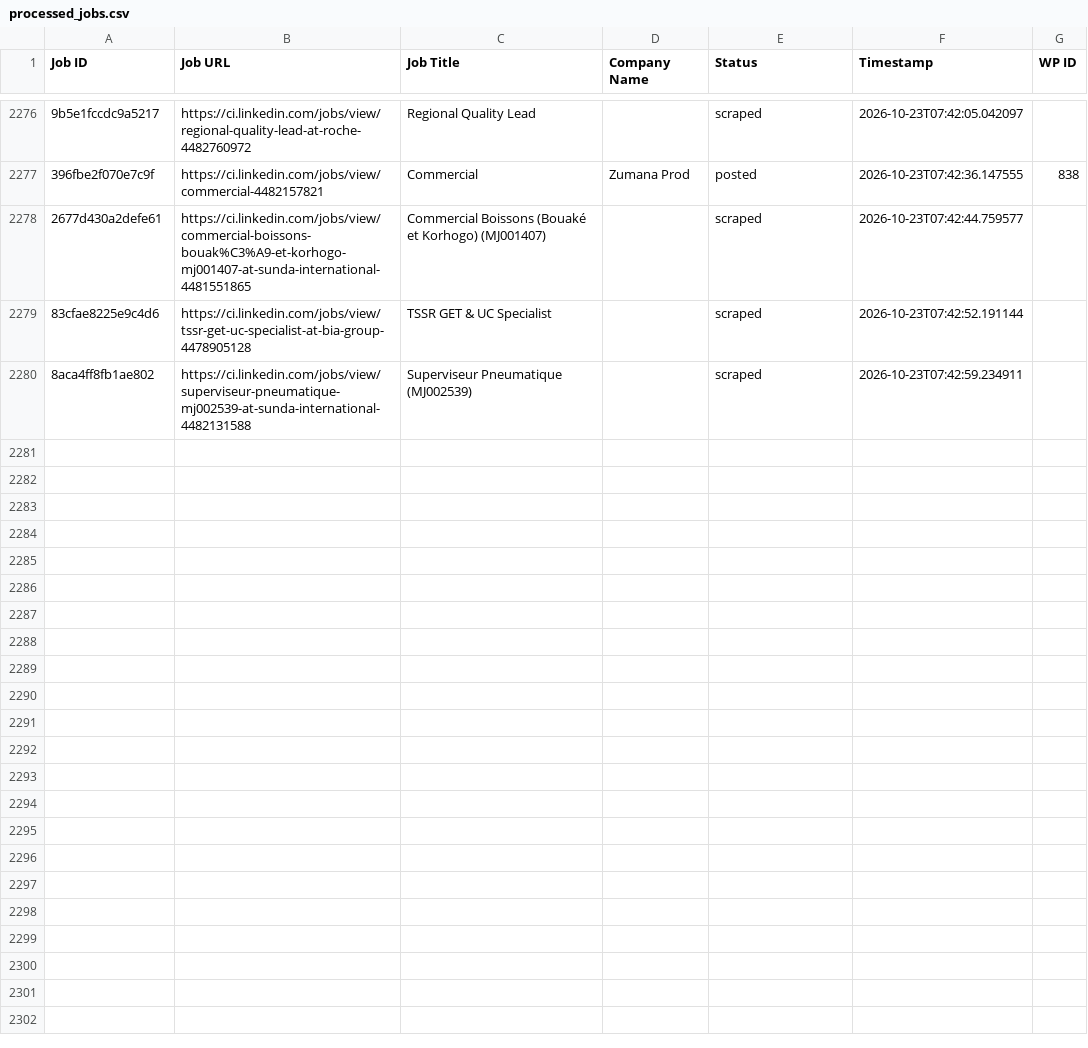
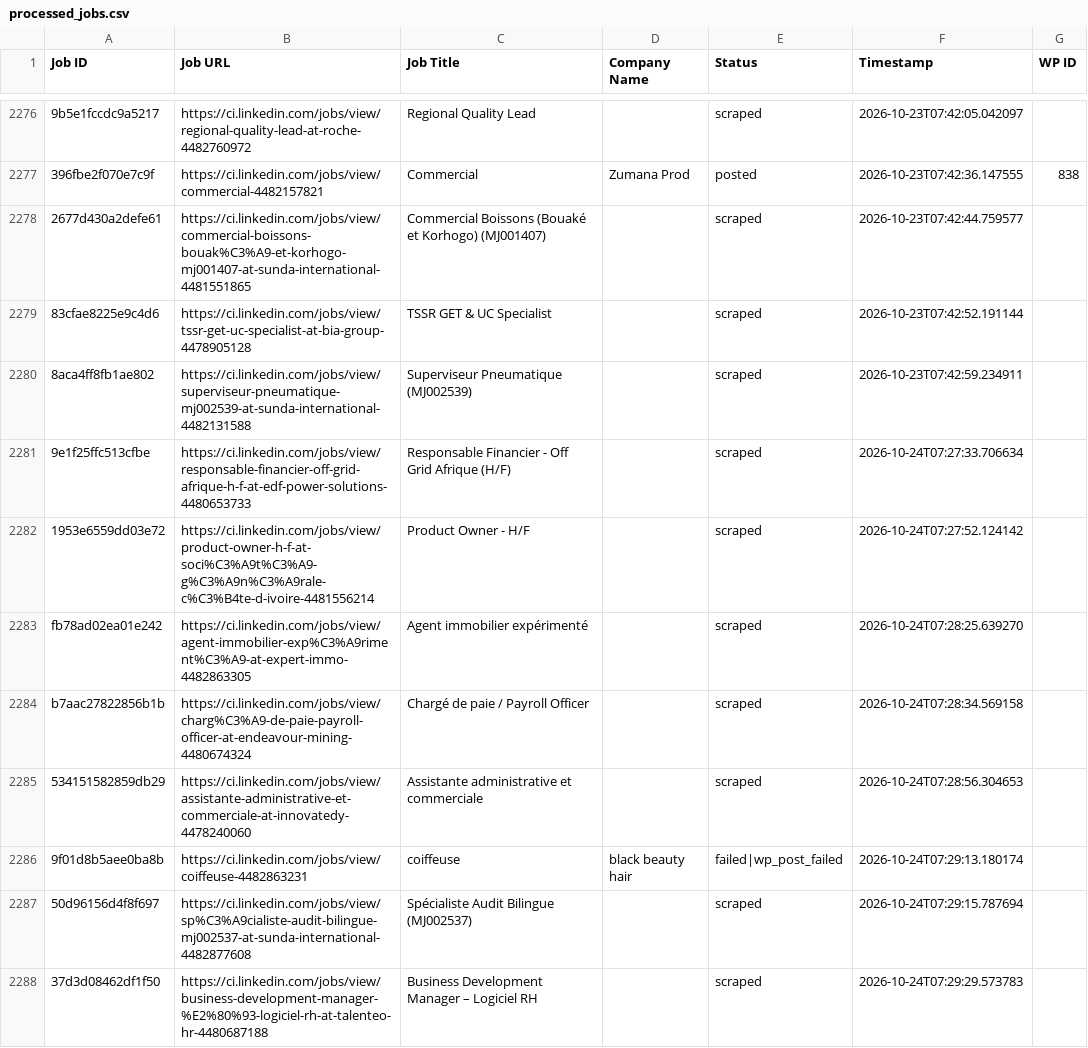
Before and after one commit to mimusdesign/ci, a CSV file: processed_jobs.csv, drawn as a sheet; only a part is shown, gaps mark what is left out; the diff covers the shown part only; the diff names each change by its address in the sheet, - before the commit and + after, or states it on an @@ line.

```diff
--- a/processed_jobs.csv
+++ b/processed_jobs.csv
+row 2281: 9e1f25ffc513cfbe | https://ci.linkedin.com/jobs/view/responsable-financier-off-grid-afrique-h-f-at-edf-power-solutions-4480653733 | Responsable Financier - Off Grid Afrique (H/F) |  | scraped | 2026-10-24T07:27:33.706634
+row 2282: 1953e6559dd03e72 | https://ci.linkedin.com/jobs/view/product-owner-h-f-at-soci%C3%A9t%C3%A9-g%C3%A9n%C3%A9rale-c%C3%B4te-d-ivoire-4481556214 | Product Owner - H/F |  | scraped | 2026-10-24T07:27:52.124142
+row 2283: fb78ad02ea01e242 | https://ci.linkedin.com/jobs/view/agent-immobilier-exp%C3%A9riment%C3%A9-at-expert-immo-4482863305 | Agent immobilier expérimenté |  | scraped | 2026-10-24T07:28:25.639270
+row 2284: b7aac27822856b1b | https://ci.linkedin.com/jobs/view/charg%C3%A9-de-paie-payroll-officer-at-endeavour-mining-4480674324 | Chargé de paie / Payroll Officer |  | scraped | 2026-10-24T07:28:34.569158
+row 2285: 534151582859db29 | https://ci.linkedin.com/jobs/view/assistante-administrative-et-commerciale-at-innovatedy-4478240060 | Assistante administrative et commerciale |  | scraped | 2026-10-24T07:28:56.304653
+row 2286: 9f01d8b5aee0ba8b | https://ci.linkedin.com/jobs/view/coiffeuse-4482863231 | coiffeuse | black beauty hair | failed|wp_post_failed | 2026-10-24T07:29:13.180174
+row 2287: 50d96156d4f8f697 | https://ci.linkedin.com/jobs/view/sp%C3%A9cialiste-audit-bilingue-mj002537-at-sunda-international-4482877608 | Spécialiste Audit Bilingue (MJ002537) |  | scraped | 2026-10-24T07:29:15.787694
+row 2288: 37d3d08462df1f50 | https://ci.linkedin.com/jobs/view/business-development-manager-%E2%80%93-logiciel-rh-at-talenteo-hr-4480687188 | Business Development Manager – Logiciel RH |  | scraped | 2026-10-24T07:29:29.573783
```
Also changed, not shown: 7 added rows elsewhere in this file.
